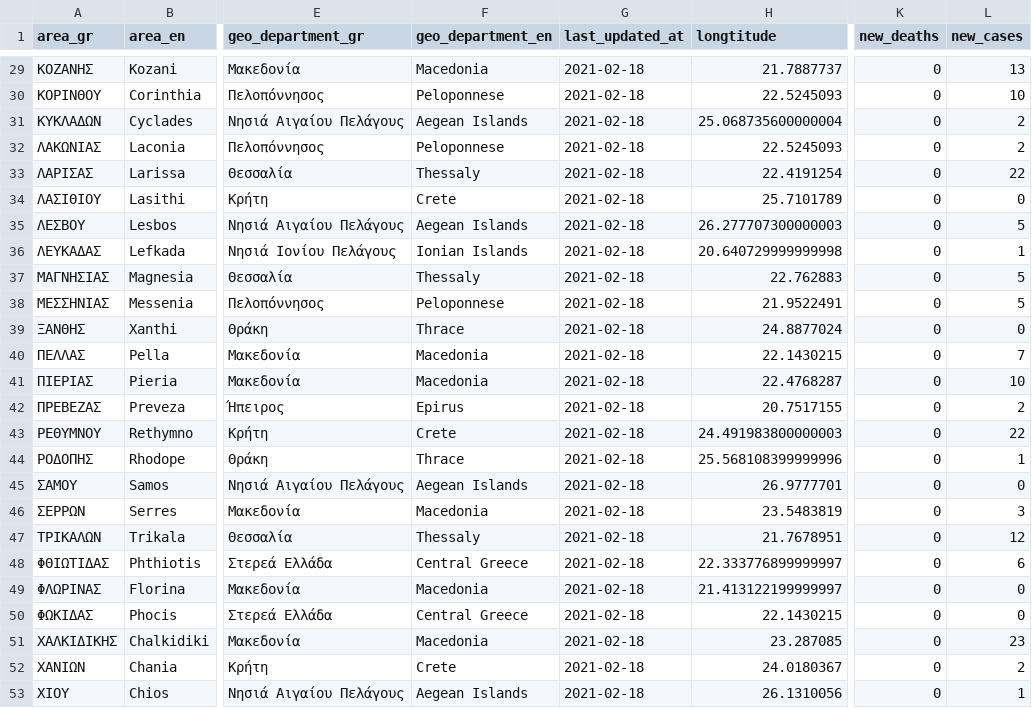
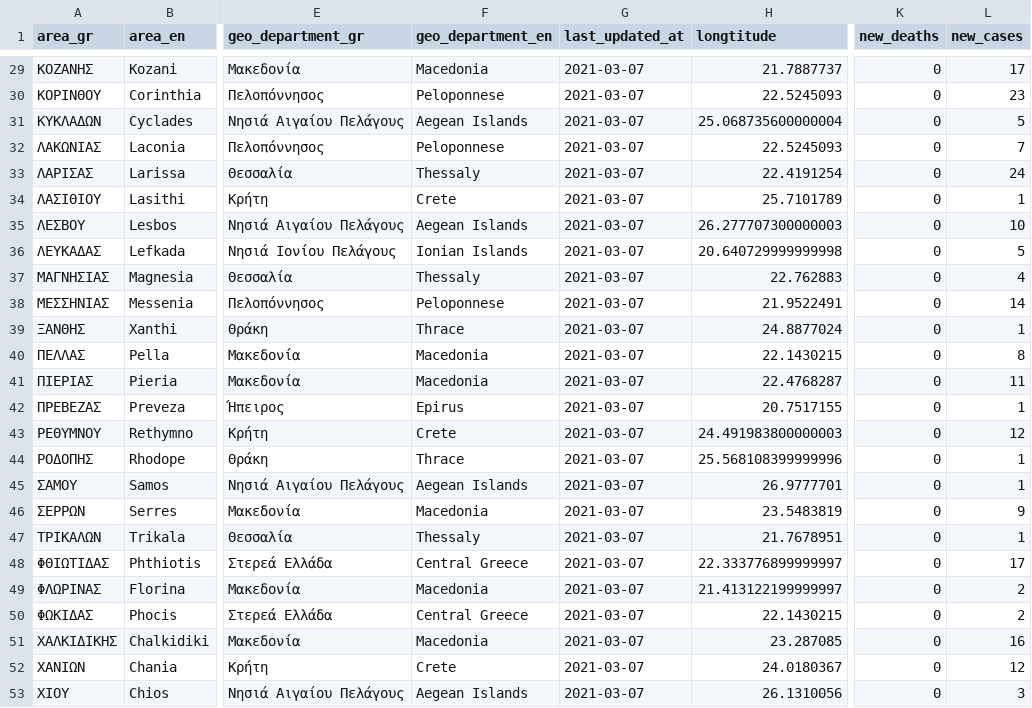
Before and after one commit to Covid-19-Response-Greece/covid19-data-greece, a CSV file: data/greece/regional/regions_daily.csv, drawn as a sheet; only a part is shown, gaps mark what is left out; the diff covers the shown part only; the diff names each change by its address in the sheet, - before the commit and + after, or states it on an @@ line.

```diff
--- a/data/greece/regional/regions_daily.csv
+++ b/data/greece/regional/regions_daily.csv
-G29:G53 (last_updated_at): 2021-02-18
+G29:G53 (last_updated_at): 2021-03-07
-L29 (new_cases): 13
+L29 (new_cases): 17
-L30 (new_cases): 10
+L30 (new_cases): 23
-L31 (new_cases): 2
+L31 (new_cases): 5
-L32 (new_cases): 2
+L32 (new_cases): 7
-L33 (new_cases): 22
+L33 (new_cases): 24
-L34 (new_cases): 0
+L34 (new_cases): 1
-L35 (new_cases): 5
+L35 (new_cases): 10
-L36 (new_cases): 1
+L36 (new_cases): 5
-L37 (new_cases): 5
+L37 (new_cases): 4
-L38 (new_cases): 5
+L38 (new_cases): 14
-L39 (new_cases): 0
+L39 (new_cases): 1
-L40 (new_cases): 7
+L40 (new_cases): 8
-L41 (new_cases): 10
+L41 (new_cases): 11
-L42 (new_cases): 2
+L42 (new_cases): 1
-L43 (new_cases): 22
+L43 (new_cases): 12
-L45 (new_cases): 0
+L45 (new_cases): 1
-L46 (new_cases): 3
+L46 (new_cases): 9
-L47 (new_cases): 12
+L47 (new_cases): 1
-L48 (new_cases): 6
+L48 (new_cases): 17
-L49:L50 (new_cases): 0
+L49:L50 (new_cases): 2
-L51 (new_cases): 23
+L51 (new_cases): 16
-L52 (new_cases): 2
+L52 (new_cases): 12
-L53 (new_cases): 1
+L53 (new_cases): 3
```
Also changed, not shown: 51 edited cells elsewhere in this file, data/greece/regional/regions_cumulative.csv, data/greece/regional/regions_history_cases.csv, 10 other files.
